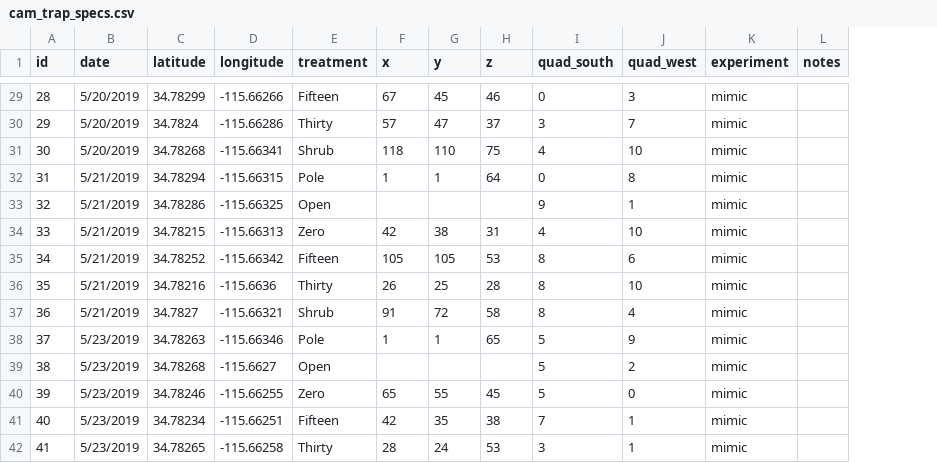
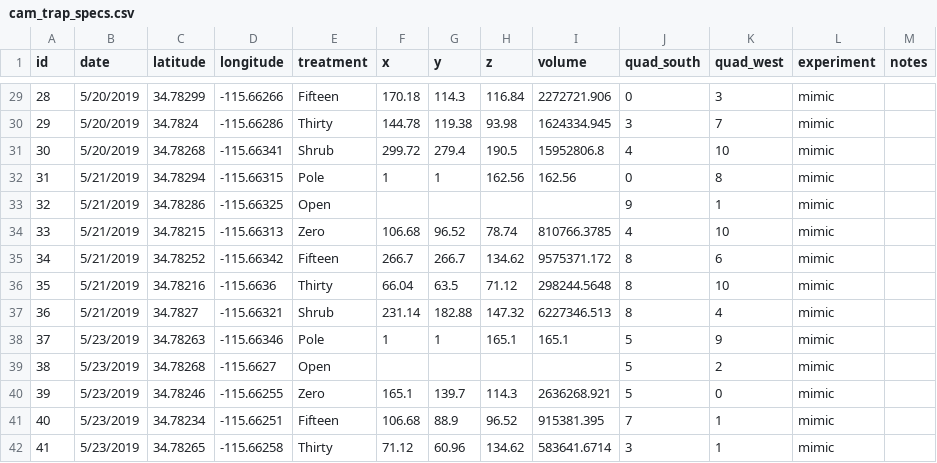
Before and after one commit to maloryowen/Flower_CactusBirdInteraction, a CSV file: data/mimic_flower_models/cam_trap_specs.csv, drawn as a sheet; only a part is shown, gaps mark what is left out; the diff covers the shown part only; the diff names each change by its address in the sheet, - before the commit and + after, or states it on an @@ line.

```diff
--- a/data/mimic_flower_models/cam_trap_specs.csv
+++ b/data/mimic_flower_models/cam_trap_specs.csv
+column I (volume), rows 29-42: 2272721.906 | 1624334.945 | 15952806.8 | 162.56 |  | 810766.3785 | 9575371.172 | 298244.5648 | 6227346.513 | 165.1 |  | 2636268.921 | 915381.395 | 583641.6714
-F29 (x): 67
+F29 (x): 170.18
-G29 (y): 45
+G29 (y): 114.3
-H29 (z): 46
+H29 (z): 116.84
-F30 (x): 57
+F30 (x): 144.78
-G30 (y): 47
+G30 (y): 119.38
-H30 (z): 37
+H30 (z): 93.98
-F31 (x): 118
+F31 (x): 299.72
-G31 (y): 110
+G31 (y): 279.4
-H31 (z): 75
+H31 (z): 190.5
-H32 (z): 64
+H32 (z): 162.56
-F34 (x): 42
+F34 (x): 106.68
-G34 (y): 38
+G34 (y): 96.52
-H34 (z): 31
+H34 (z): 78.74
-F35 (x): 105
+F35 (x): 266.7
-G35 (y): 105
+G35 (y): 266.7
-H35 (z): 53
+H35 (z): 134.62
-F36 (x): 26
+F36 (x): 66.04
-G36 (y): 25
+G36 (y): 63.5
-H36 (z): 28
+H36 (z): 71.12
-F37 (x): 91
+F37 (x): 231.14
-G37 (y): 72
+G37 (y): 182.88
-H37 (z): 58
+H37 (z): 147.32
-H38 (z): 65
+H38 (z): 165.1
-F40 (x): 65
+F40 (x): 165.1
-G40 (y): 55
+G40 (y): 139.7
-H40 (z): 45
+H40 (z): 114.3
-F41 (x): 42
+F41 (x): 106.68
-G41 (y): 35
+G41 (y): 88.9
-H41 (z): 38
+H41 (z): 96.52
-F42 (x): 28
+F42 (x): 71.12
-G42 (y): 24
+G42 (y): 60.96
-H42 (z): 53
+H42 (z): 134.62
```
Also changed, not shown: 1 removed row and 110 edited cells elsewhere in this file, data/mimic_flower_models/pendant_specs.csv, data/paired_flower_fruit/paired_flower_fruit.csv.
